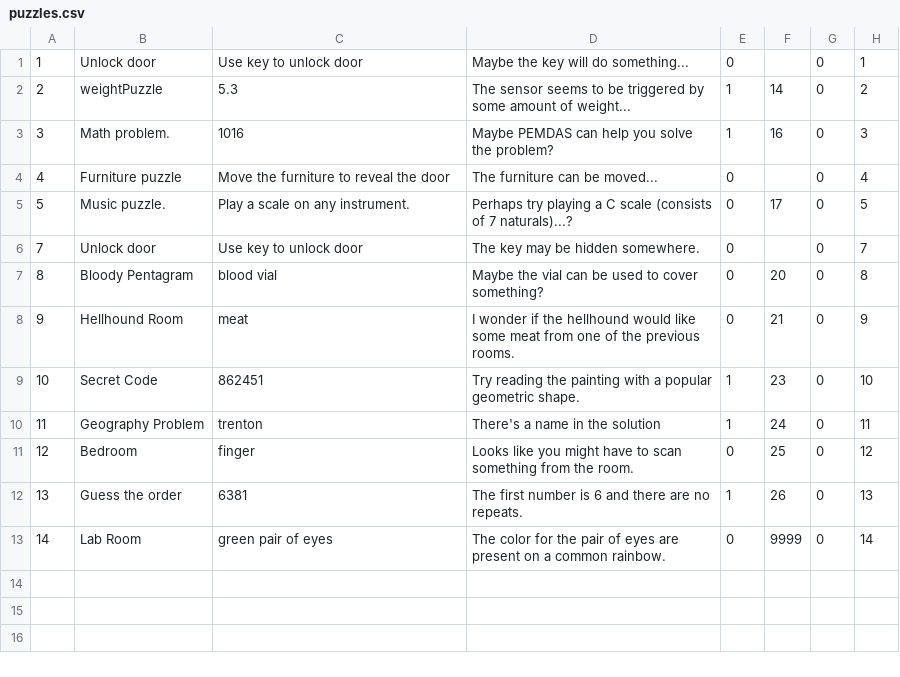
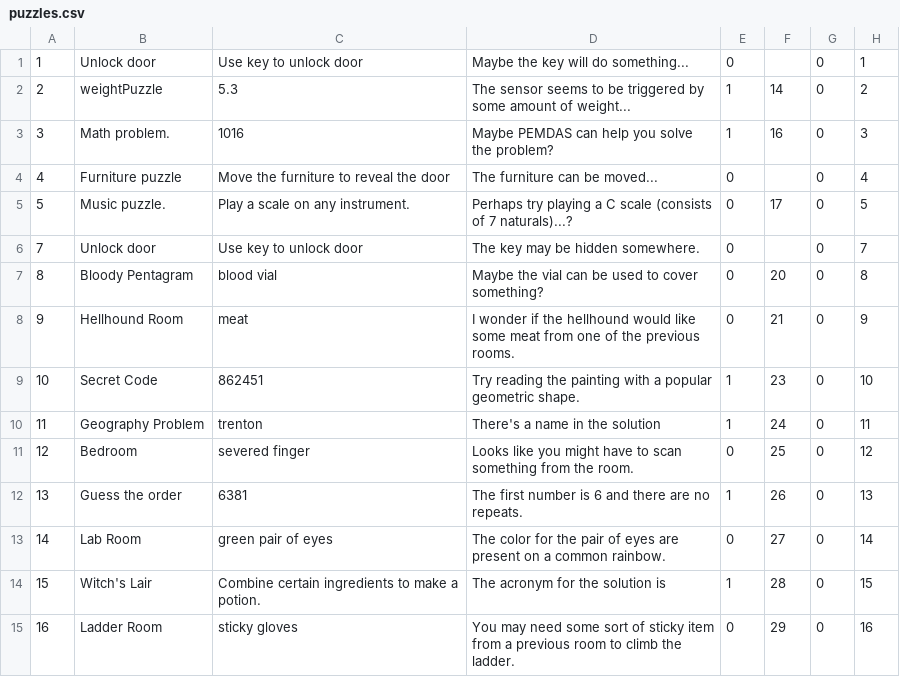
Before and after one commit to ericjohns55/TextBasedAdventure, a CSV file: tbag/src/persist/puzzles.csv, drawn as a sheet.

```diff
--- a/tbag/src/persist/puzzles.csv
+++ b/tbag/src/persist/puzzles.csv
@@ -10,4 +10,6 @@
 11|Geography Problem|trenton|There's a name in the solution|1|24|0|11
-12|Bedroom|finger|Looks like you might have to scan something from the room.|0|25|0|12
+12|Bedroom|severed finger|Looks like you might have to scan something from the room.|0|25|0|12
 13|Guess the order|6381|The first number is 6 and there are no repeats.|1|26|0|13
-14|Lab Room|green pair of eyes|The color for the pair of eyes are present on a common rainbow.|0|9999|0|14
+14|Lab Room|green pair of eyes|The color for the pair of eyes are present on a common rainbow.|0|27|0|14
+15|Witch's Lair|Combine certain ingredients to make a potion.|The acronym for the solution is                    |1|28|0|15
+16|Ladder Room|sticky gloves|You may need some sort of sticky item from a previous room to climb the ladder.|0|29|0|16
```
Also changed, not shown: tbag/src/persist/connections.csv, tbag/src/persist/items.csv, 11 other files.
